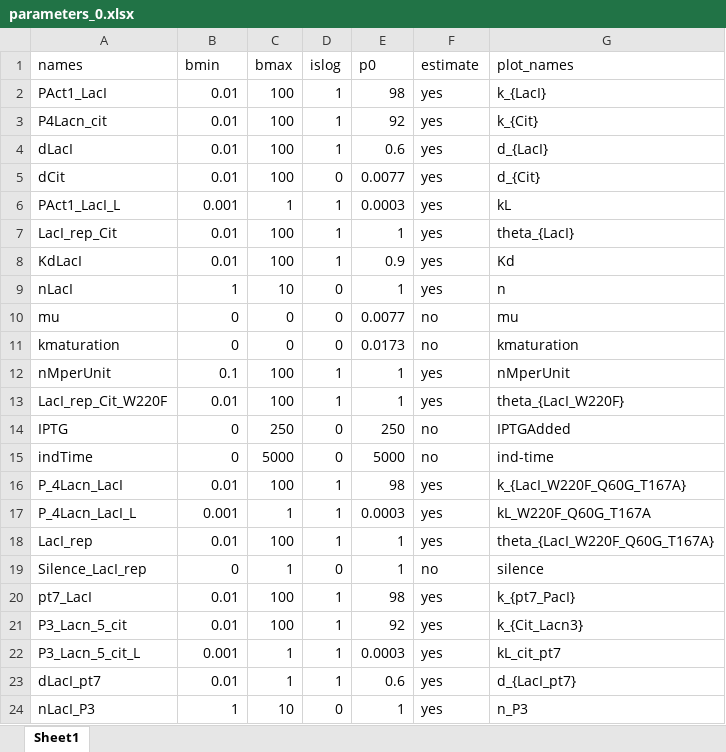
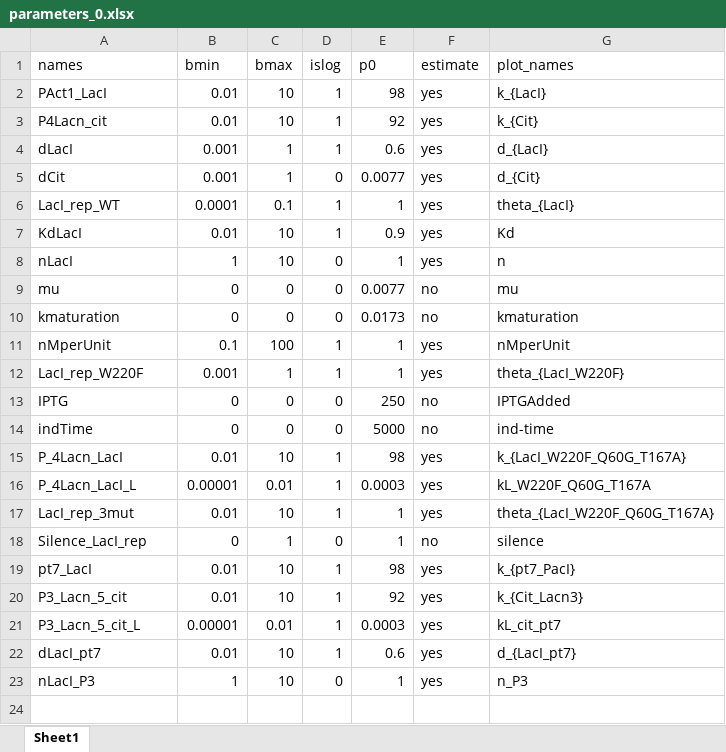
Before and after one commit to ClaudioBroger/Master, an Excel workbook: Master_Thesis/LacI/code/model/parameters_0.xlsx, sheet Sheet1, drawn as a sheet; values as stored, in another font and other column widths than the file's, no borders; removed rows and columns are numbered as before the commit, all else as after; the diff names each change by its address in the sheet, - before the commit and + after, or states it on an @@ line.

Commit message:
Changes per January 23th (LacI model 4 circuits)

```diff
--- a/Master_Thesis/LacI/code/model/parameters_0.xlsx (sheet Sheet1)
+++ b/Master_Thesis/LacI/code/model/parameters_0.xlsx (sheet Sheet1)
-C2:C3 (bmax): 100
+C2:C3 (bmax): 10
-B4:B5 (bmin): 0.01
+B4:B5 (bmin): 0.001
-C4:C5 (bmax): 100
+C4:C5 (bmax): 1
-row 6: PAct1_LacI_L | 0.001 | 1 | 1 | 0.0003 | yes | kL
-A6 (names): LacI_rep_Cit
+A6 (names): LacI_rep_WT
-B6 (bmin): 0.01
+B6 (bmin): 0.0001
-C6 (bmax): 100
+C6 (bmax): 0.1
-C7 (bmax): 100
+C7 (bmax): 10
-A12 (names): LacI_rep_Cit_W220F
+A12 (names): LacI_rep_W220F
-B12 (bmin): 0.01
+B12 (bmin): 0.001
-C12 (bmax): 100
+C12 (bmax): 1
-C13 (bmax): 250
+C13 (bmax): 0
-C14 (bmax): 5000
+C14 (bmax): 0
-C15 (bmax): 100
+C15 (bmax): 10
-B16 (bmin): 0.001
+B16 (bmin): 0.00001
-C16 (bmax): 1
+C16 (bmax): 0.01
-A17 (names): LacI_rep
+A17 (names): LacI_rep_3mut
-C17 (bmax): 100
+C17 (bmax): 10
-C19:C20 (bmax): 100
+C19:C20 (bmax): 10
-B21 (bmin): 0.001
+B21 (bmin): 0.00001
-C21 (bmax): 1
+C21 (bmax): 0.01
-C22 (bmax): 1
+C22 (bmax): 10
```
Also changed, not shown: formulas that keep their value, 17 other files.
